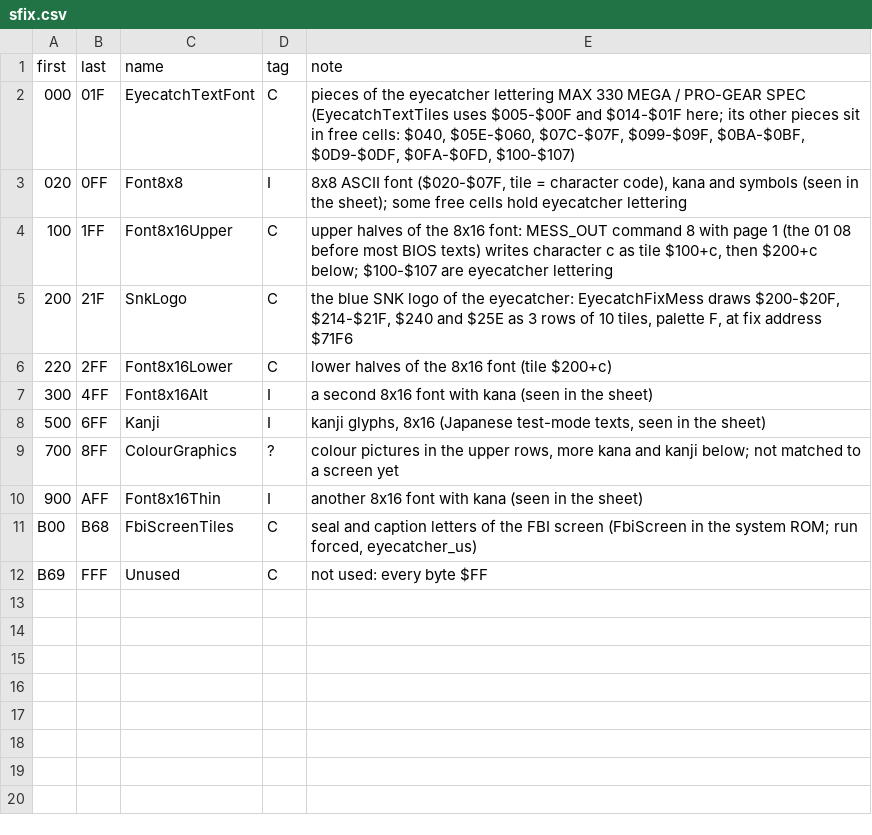
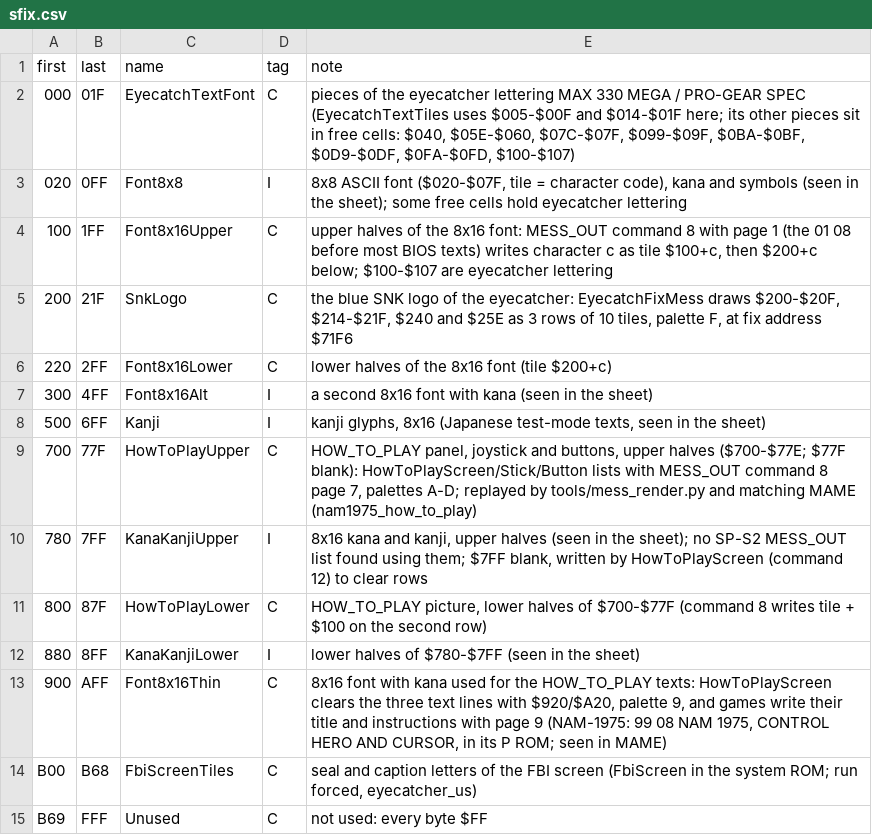
Before and after one commit to Raphael-Boichot/Neo-Geo-sp-s2-bios-disassembly, a CSV file: symbols/sfix.csv, drawn as a sheet.

```diff
--- a/symbols/sfix.csv
+++ b/symbols/sfix.csv
@@ -8,4 +8,7 @@ first,last,name,tag,note
 500,6FF,Kanji,I,"kanji glyphs, 8x16 (Japanese test-mode texts, seen in the sheet)"
-700,8FF,ColourGraphics,?,"colour pictures in the upper rows, more kana and kanji below; not matched to a screen yet"
-900,AFF,Font8x16Thin,I,"another 8x16 font with kana (seen in the sheet)"
+700,77F,HowToPlayUpper,C,"HOW_TO_PLAY panel, joystick and buttons, upper halves ($700-$77E; $77F blank): HowToPlayScreen/Stick/Button lists with MESS_OUT command 8 page 7, palettes A-D; replayed by tools/mess_render.py and matching MAME (nam1975_how_to_play)"
+780,7FF,KanaKanjiUpper,I,"8x16 kana and kanji, upper halves (seen in the sheet); no SP-S2 MESS_OUT list found using them; $7FF blank, written by HowToPlayScreen (command 12) to clear rows"
+800,87F,HowToPlayLower,C,"HOW_TO_PLAY picture, lower halves of $700-$77F (command 8 writes tile + $100 on the second row)"
+880,8FF,KanaKanjiLower,I,"lower halves of $780-$7FF (seen in the sheet)"
+900,AFF,Font8x16Thin,C,"8x16 font with kana used for the HOW_TO_PLAY texts: HowToPlayScreen clears the three text lines with $920/$A20, palette 9, and games write their title and instructions with page 9 (NAM-1975: 99 08 NAM 1975, CONTROL HERO AND CURSOR, in its P ROM; seen in MAME)"
 B00,B68,FbiScreenTiles,C,"seal and caption letters of the FBI screen (FbiScreen in the system ROM; run forced, eyecatcher_us)"
```
Also changed, not shown: 4 other files.
